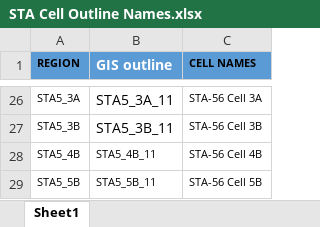
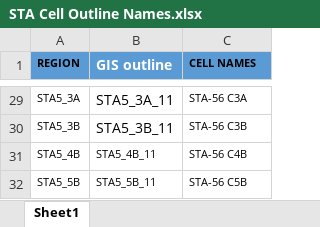
Before and after one commit to citizenpowers/SAV-Survey-Figures, an Excel workbook: STA Outlines/STA Cell Outline Names.xlsx, sheet Sheet1, drawn as a sheet; only a part is shown, gaps mark what is left out; values as stored, in another font and other column widths than the file's, no borders; table styles not drawn; addresses are those after the commit; the diff covers the shown part only; the diff names each change by its address in the sheet, - before the commit and + after, or states it on an @@ line.

```diff
--- a/STA Outlines/STA Cell Outline Names.xlsx (sheet Sheet1)
+++ b/STA Outlines/STA Cell Outline Names.xlsx (sheet Sheet1)
-C29 (CELL NAMES): STA-56 Cell 3A
+C29 (CELL NAMES): STA-56 C3A
-C30 (CELL NAMES): STA-56 Cell 3B
+C30 (CELL NAMES): STA-56 C3B
-C31 (CELL NAMES): STA-56 Cell 4B
+C31 (CELL NAMES): STA-56 C4B
-C32 (CELL NAMES): STA-56 Cell 5B
+C32 (CELL NAMES): STA-56 C5B
```
Also changed, not shown: 3 added rows and 24 edited cells elsewhere in this sheet, 2 other files.
